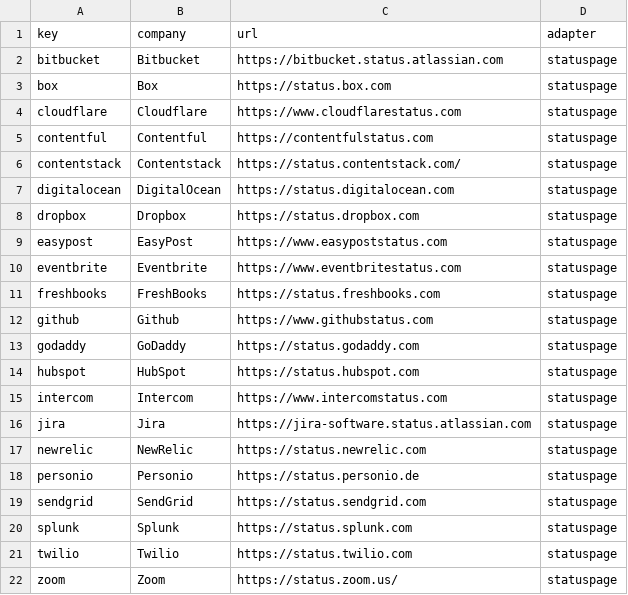
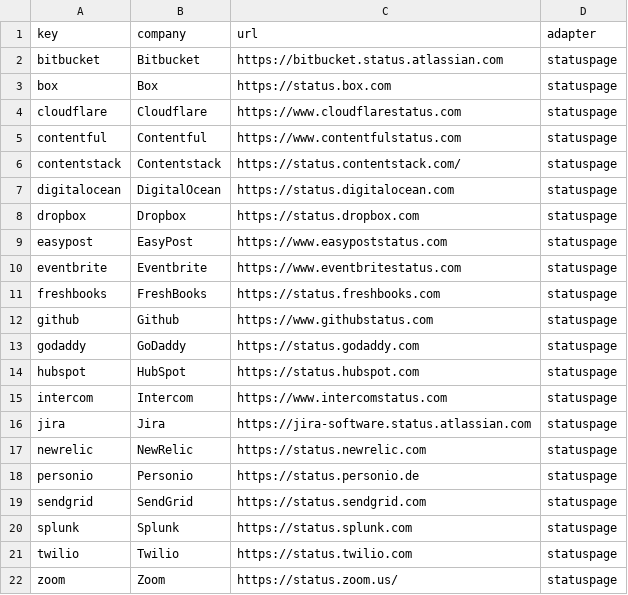
Before and after one commit to hwartig/saas-status-scraper, a TSV file: companies.tsv, drawn as a sheet.

Commit message:
Fix Contentful url

```diff
--- a/companies.tsv
+++ b/companies.tsv
@@ -4,3 +4,3 @@ box	Box	https://status.box.com	statuspage
 cloudflare	Cloudflare	https://www.cloudflarestatus.com	statuspage
-contentful	Contentful	https://contentfulstatus.com	statuspage
+contentful	Contentful	https://www.contentfulstatus.com	statuspage
 contentstack	Contentstack	https://status.contentstack.com/	statuspage
```
